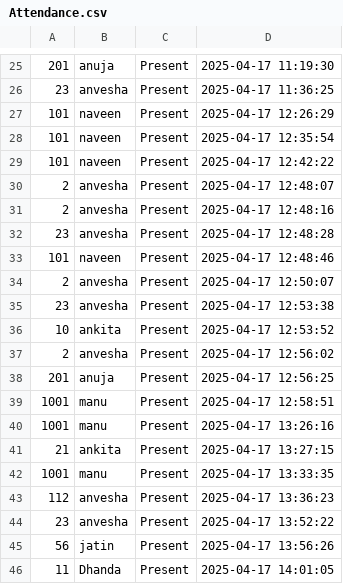
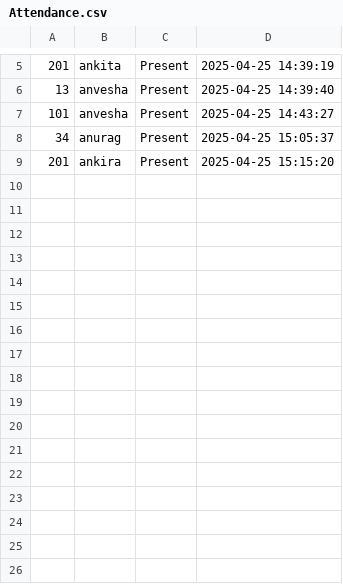
Before and after one commit to Anvesha/image_recog, a CSV file: Attendance/Attendance.csv, drawn as a sheet; only a part is shown, gaps mark what is left out; the diff covers the shown part only.

```diff
--- a/Attendance/Attendance.csv
+++ b/Attendance/Attendance.csv
@@ -25,22 +5,5 @@
-201,anuja,Present,2025-04-17 11:19:30
-23,anvesha,Present,2025-04-17 11:36:25
-101,naveen,Present,2025-04-17 12:26:29
-101,naveen,Present,2025-04-17 12:35:54
-101,naveen,Present,2025-04-17 12:42:22
-2,anvesha,Present,2025-04-17 12:48:07
-2,anvesha,Present,2025-04-17 12:48:16
-23,anvesha,Present,2025-04-17 12:48:28
-101,naveen,Present,2025-04-17 12:48:46
-2,anvesha,Present,2025-04-17 12:50:07
-23,anvesha,Present,2025-04-17 12:53:38
-10,ankita,Present,2025-04-17 12:53:52
-2,anvesha,Present,2025-04-17 12:56:02
-201,anuja,Present,2025-04-17 12:56:25
-1001,manu,Present,2025-04-17 12:58:51
-1001,manu,Present,2025-04-17 13:26:16
-21,ankita,Present,2025-04-17 13:27:15
-1001,manu,Present,2025-04-17 13:33:35
-112,anvesha,Present,2025-04-17 13:36:23
-23,anvesha,Present,2025-04-17 13:52:22
-56,jatin,Present,2025-04-17 13:56:26
-11,Dhanda,Present,2025-04-17 14:01:05
+201,ankita,Present,2025-04-25 14:39:19
+13,anvesha,Present,2025-04-25 14:39:40
+101,anvesha,Present,2025-04-25 14:43:27
+34,anurag,Present,2025-04-25 15:05:37
+201,ankira,Present,2025-04-25 15:15:20
```
Also changed, not shown: 2 added rows, 22 removed rows and 3 edited cells elsewhere in this file, 18 other files.
